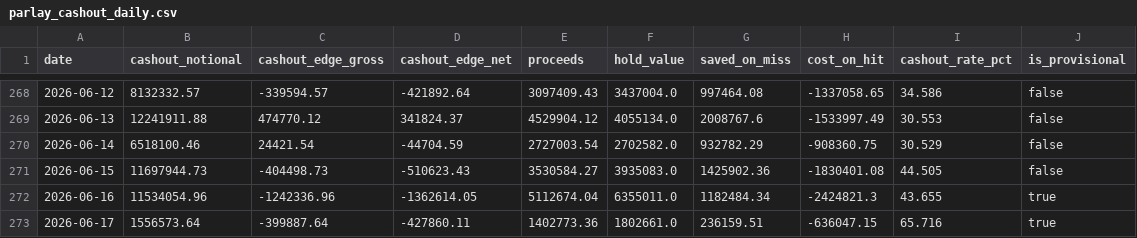
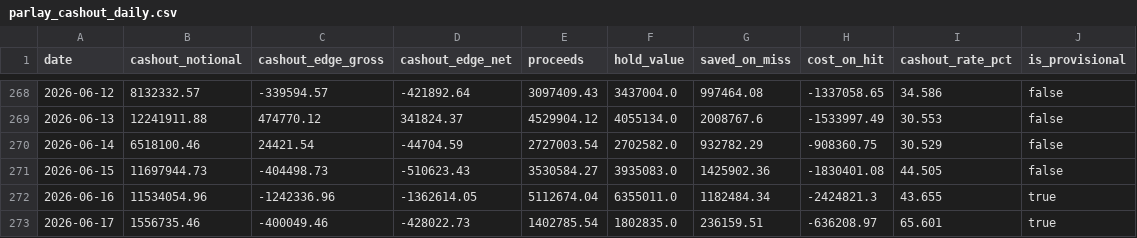
Before and after one commit to Doboyle95/kalshi-dashboard, a CSV file: src/data/parlay_cashout_daily.csv, drawn as a sheet; only a part is shown, gaps mark what is left out.

```diff
--- a/src/data/parlay_cashout_daily.csv
+++ b/src/data/parlay_cashout_daily.csv
@@ -272,2 +272,2 @@ date,cashout_notional,cashout_edge_gross,cashout_edge_net,proceeds,hold_value,sa
 2026-06-16,11534054.96,-1242336.96,-1362614.05,5112674.04,6355011.0,1182484.34,-2424821.3,43.655,true
-2026-06-17,1556573.64,-399887.64,-427860.11,1402773.36,1802661.0,236159.51,-636047.15,65.716,true
+2026-06-17,1556735.46,-400049.46,-428022.73,1402785.54,1802835.0,236159.51,-636208.97,65.601,true
```
Also changed, not shown: src/data/daily_overall.csv, src/data/daily_sports_vs_nonsports.csv, 4 other files.
